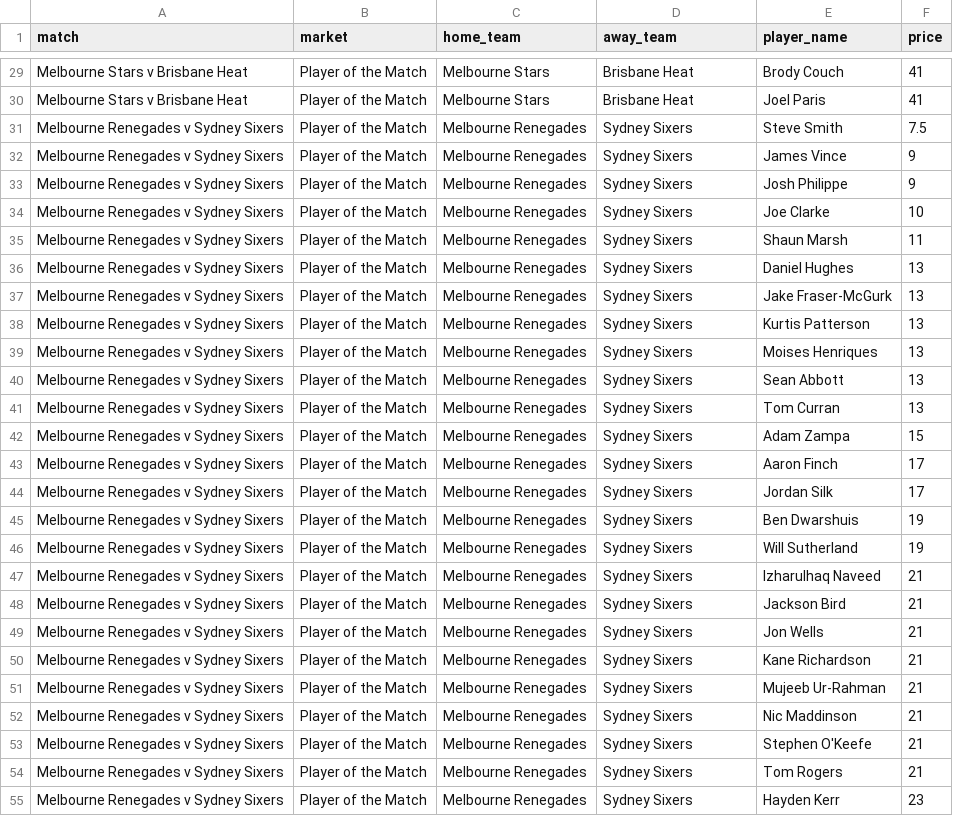
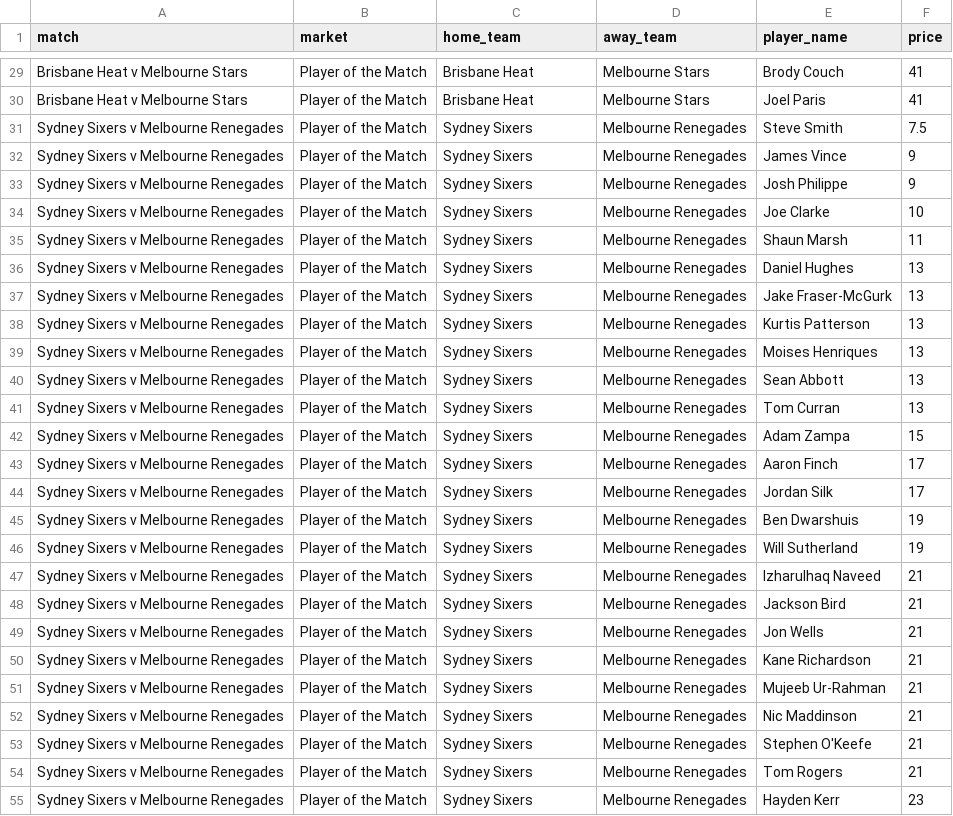
Before and after one commit to jamesbrown1417/Big-Bash, a CSV file: Data/scraped_odds/sportsbet_player_of_the_match.csv, drawn as a sheet; only a part is shown, gaps mark what is left out; the diff covers the shown part only; the diff names each change by its address in the sheet, - before the commit and + after, or states it on an @@ line.

```diff
--- a/Data/scraped_odds/sportsbet_player_of_the_match.csv
+++ b/Data/scraped_odds/sportsbet_player_of_the_match.csv
-A29:A30 (match): Melbourne Stars v Brisbane Heat
+A29:A30 (match): Brisbane Heat v Melbourne Stars
-C29:C30 (home_team): Melbourne Stars
+C29:C30 (home_team): Brisbane Heat
-D29:D30 (away_team): Brisbane Heat
+D29:D30 (away_team): Melbourne Stars
-A31:A55 (match): Melbourne Renegades v Sydney Sixers
+A31:A55 (match): Sydney Sixers v Melbourne Renegades
-C31:C55 (home_team): Melbourne Renegades
+C31:C55 (home_team): Sydney Sixers
-D31:D55 (away_team): Sydney Sixers
+D31:D55 (away_team): Melbourne Renegades
```
Also changed, not shown: 2 added rows, 2 removed rows and 85 edited cells elsewhere in this file, Data/scraped_odds/sportsbet_first_dismissal.csv, Data/scraped_odds/sportsbet_player_runs.csv, 22 other files.
